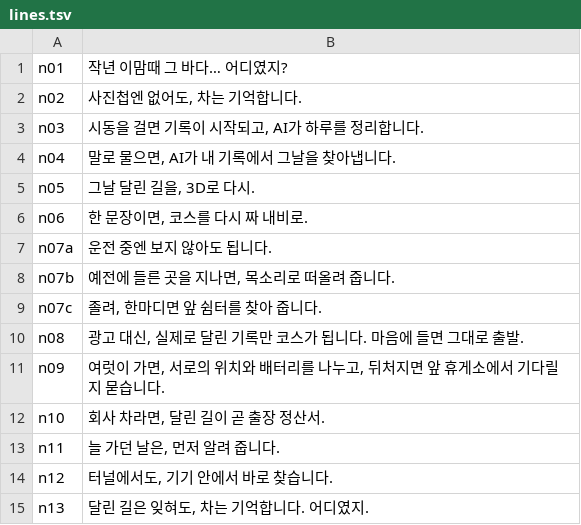
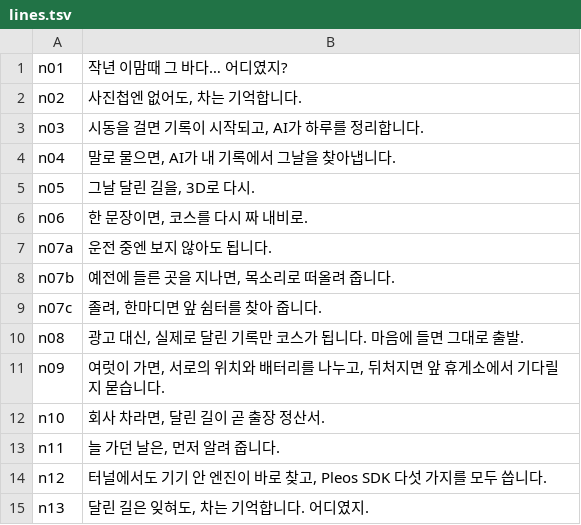
Before and after one commit to juyoung020/eodiyeotji, a TSV file: scripts/demo/edit/lines.tsv, drawn as a sheet.

```diff
--- a/scripts/demo/edit/lines.tsv
+++ b/scripts/demo/edit/lines.tsv
@@ -13,3 +13,3 @@ n10	회사 차라면, 달린 길이 곧 출장 정산서.
 n11	늘 가던 날은, 먼저 알려 줍니다.
-n12	터널에서도, 기기 안에서 바로 찾습니다.
+n12	터널에서도 기기 안 엔진이 바로 찾고, Pleos SDK 다섯 가지를 모두 씁니다.
 n13	달린 길은 잊혀도, 차는 기억합니다. 어디였지.
```
Also changed, not shown: 4 other files.
